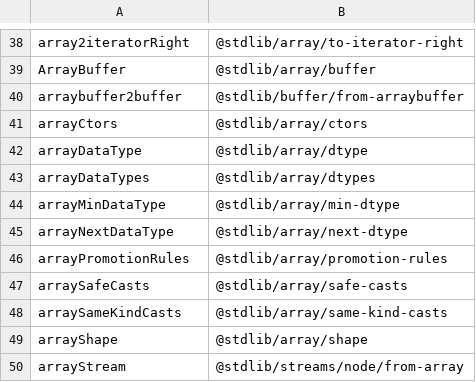
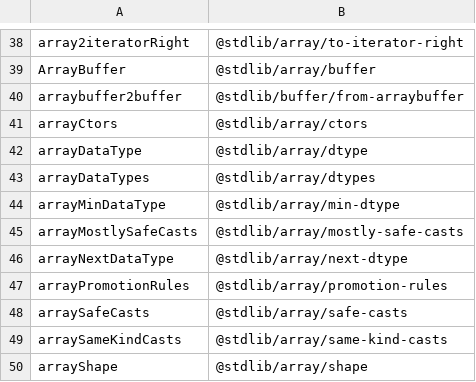
Before and after one commit to stdlib-js/namespace, a CSV file: alias2pkg/data/data.csv, drawn as a sheet; only a part is shown, gaps mark what is left out; the shorter side is filled out with more unchanged rows; the diff names each change by its address in the sheet, - before the commit and + after, or states it on an @@ line.

```diff
--- a/alias2pkg/data/data.csv
+++ b/alias2pkg/data/data.csv
+row 45: arrayMostlySafeCasts | @stdlib/array/mostly-safe-casts
```
Also changed, not shown: alias2related/data/data.csv, alias2standalone/data/data.csv, 14 other files.
